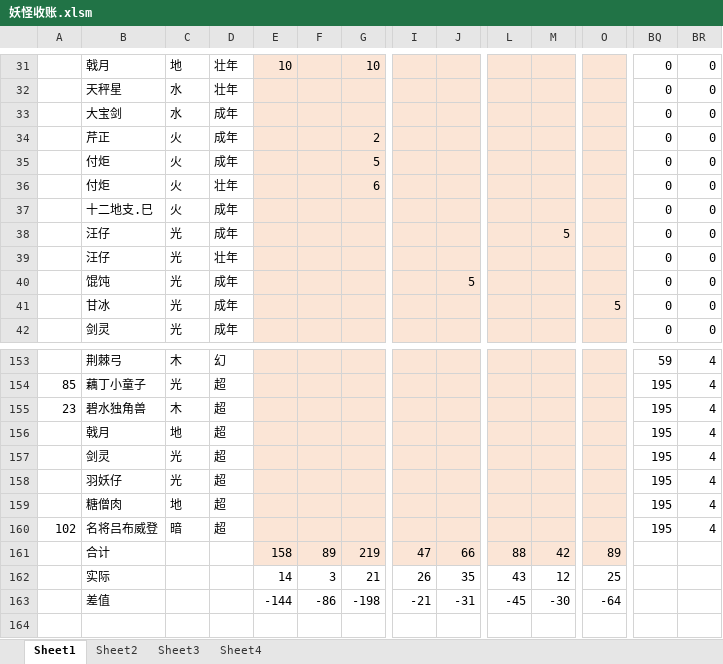
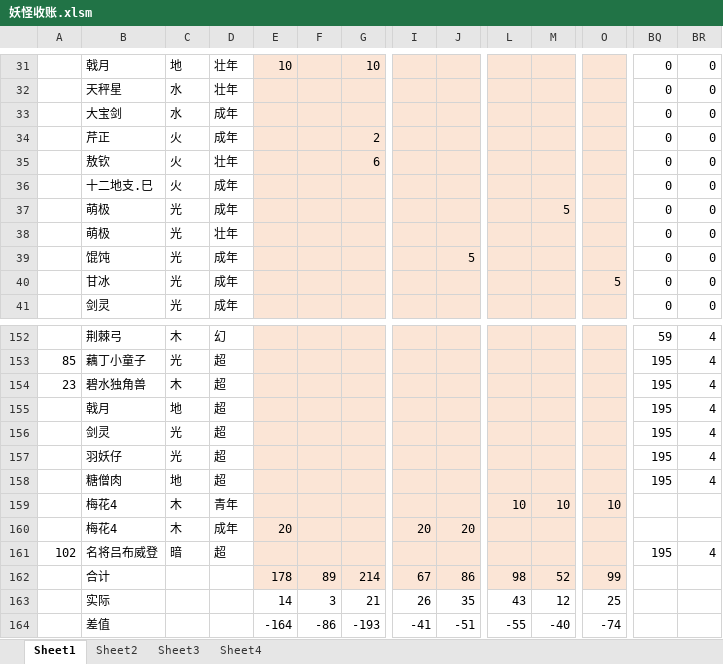
Before and after one commit to yue412/MonsterBook, an Excel workbook: bin/妖怪收账.xlsm, sheet Sheet1, drawn as a sheet; only a part is shown, gaps mark what is left out; values as stored, in another font and other column widths than the file's, no borders; charts and pictures and conditional formats not drawn; removed rows and columns are numbered as before the commit, all else as after; rows hold the shown columns only; the diff names each change by its address in the sheet, - before the commit and + after, or states it on an @@ line.

```diff
--- a/bin/妖怪收账.xlsm (sheet Sheet1)
+++ b/bin/妖怪收账.xlsm (sheet Sheet1)
-row 35:  | 付炬 | 火 | 成年 |  |  | 5 |  |  |  |  |  | 0 | 0
-B35: 付炬
+B35: 敖钦
-B37:B38: 汪仔
+B37:B38: 萌极
+row 159:  | 梅花4 | 木 | 青年 |  |  |  |  |  | 10 | 10 | 10
+row 160:  | 梅花4 | 木 | 成年 | 20 |  |  | 20 | 20
-E162: 158
+E162: 178
-G162: 219
+G162: 214
-I162: 47
+I162: 67
-J162: 66
+J162: 86
-L162: 88
+L162: 98
-M162: 42
+M162: 52
-O162: 89
+O162: 99
-E164: -144
+E164: -164
-G164: -198
+G164: -193
-I164: -21
+I164: -41
-J164: -31
+J164: -51
-L164: -45
+L164: -55
-M164: -30
+M164: -40
-O164: -64
+O164: -74
```
Also changed, not shown: formulas that keep their value, charts or pictures, 1 other file.
